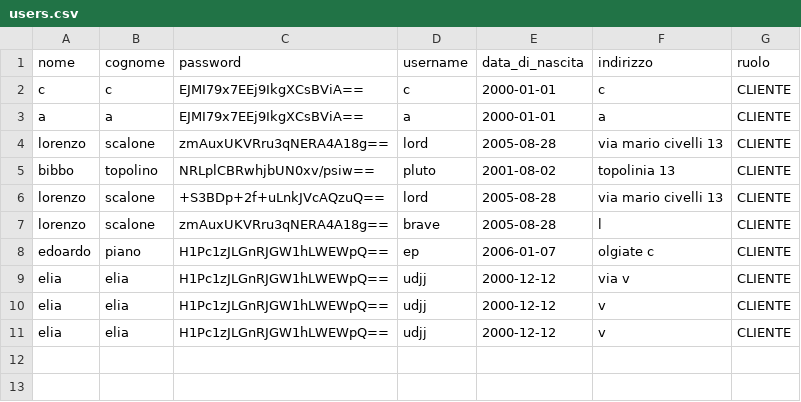
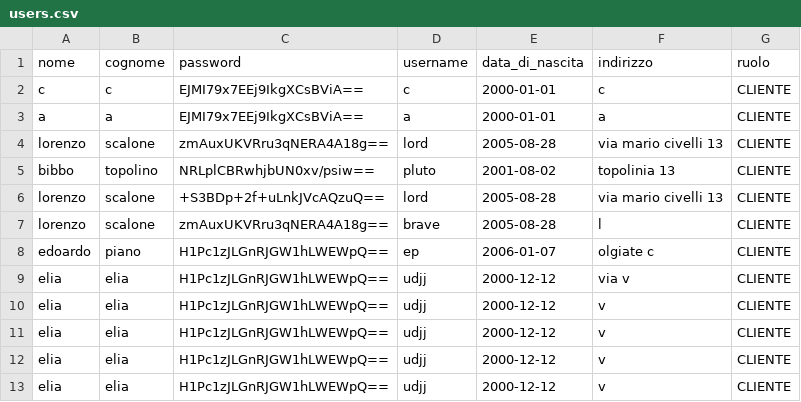
Before and after one commit to flekss07/UNI-cinemax-maven, a CSV file: data/users.csv, drawn as a sheet; the diff names each change by its address in the sheet, - before the commit and + after, or states it on an @@ line.

```diff
--- a/data/users.csv
+++ b/data/users.csv
+row 12: elia | elia | H1Pc1zJLGnRJGW1hLWEWpQ== | udjj | 2000-12-12 | v | CLIENTE
+row 13: elia | elia | H1Pc1zJLGnRJGW1hLWEWpQ== | udjj | 2000-12-12 | v | CLIENTE
```
Also changed, not shown: 1 other file.
